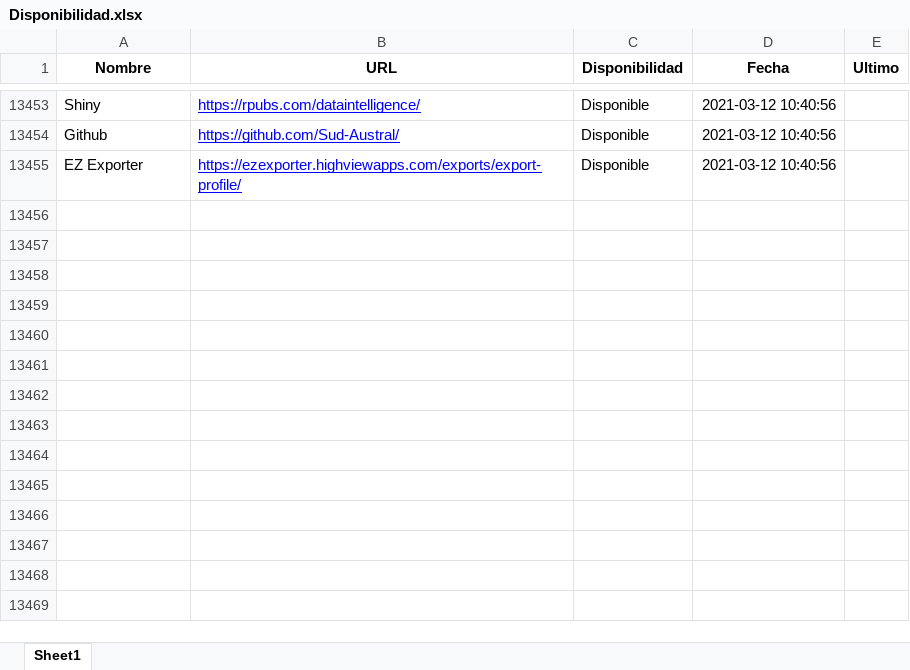
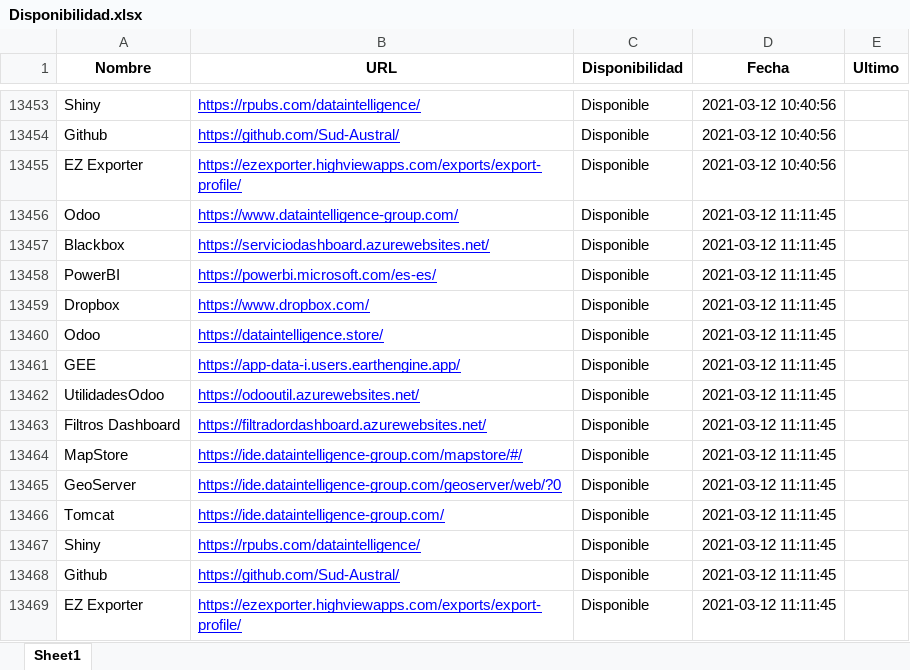
Before and after one commit to Sud-Austral/Monitoreo, an Excel workbook: Disponibilidad.xlsx, sheet Sheet1, drawn as a sheet; only a part is shown, gaps mark what is left out; values as stored, in another font and other column widths than the file's, no borders; the diff names each change by its address in the sheet, - before the commit and + after, or states it on an @@ line.

```diff
--- a/Disponibilidad.xlsx (sheet Sheet1)
+++ b/Disponibilidad.xlsx (sheet Sheet1)
+row 13456: Odoo | https://www.dataintelligence-group.com/ | Disponible | 2021-03-12 11:11:45
+row 13457: Blackbox | https://serviciodashboard.azurewebsites.net/ | Disponible | 2021-03-12 11:11:45
+row 13458: PowerBI | https://powerbi.microsoft.com/es-es/ | Disponible | 2021-03-12 11:11:45
+row 13459: Dropbox | https://www.dropbox.com/ | Disponible | 2021-03-12 11:11:45
+row 13460: Odoo | https://dataintelligence.store/ | Disponible | 2021-03-12 11:11:45
+row 13461: GEE | https://app-data-i.users.earthengine.app/ | Disponible | 2021-03-12 11:11:45
+row 13462: UtilidadesOdoo | https://odooutil.azurewebsites.net/ | Disponible | 2021-03-12 11:11:45
+row 13463: Filtros Dashboard | https://filtradordashboard.azurewebsites.net/ | Disponible | 2021-03-12 11:11:45
+row 13464: MapStore | https://ide.dataintelligence-group.com/mapstore/#/ | Disponible | 2021-03-12 11:11:45
+row 13465: GeoServer | https://ide.dataintelligence-group.com/geoserver/web/?0 | Disponible | 2021-03-12 11:11:45
+row 13466: Tomcat | https://ide.dataintelligence-group.com/ | Disponible | 2021-03-12 11:11:45
+row 13467: Shiny | https://rpubs.com/dataintelligence/ | Disponible | 2021-03-12 11:11:45
+row 13468: Github | https://github.com/Sud-Austral/ | Disponible | 2021-03-12 11:11:45
+row 13469: EZ Exporter | https://ezexporter.highviewapps.com/exports/export-profile/ | Disponible | 2021-03-12 11:11:45
```
Also changed, not shown: DisponibilidadActualizado.xlsx, 2 other files.
